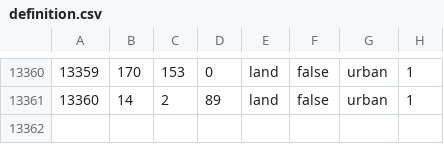
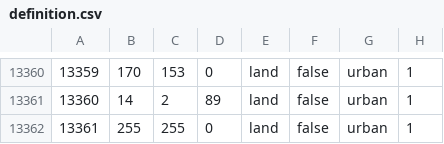
Before and after one commit to panadolchick/red-phoenix, a CSV file: map/definition.csv, drawn as a sheet; only a part is shown, gaps mark what is left out.

```diff
--- a/map/definition.csv
+++ b/map/definition.csv
@@ -13361 +13361,2 @@
 13360;14;2;89;land;false;urban;1
+13361;255;255;0;land;false;urban;1
```
